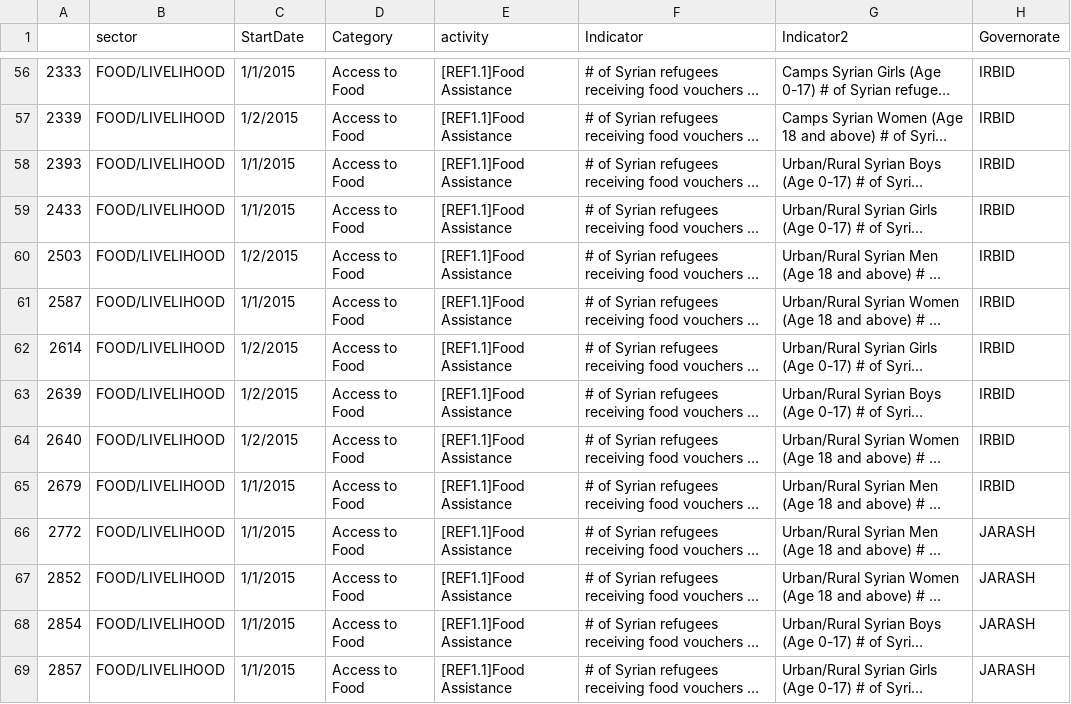
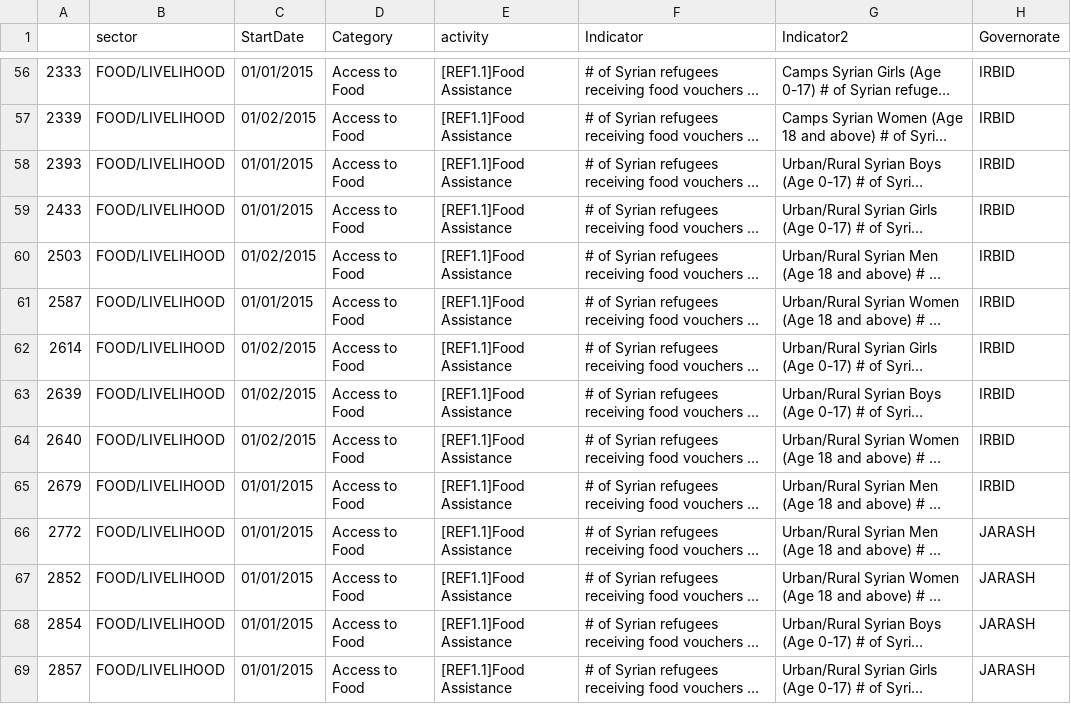
Before and after one commit to unhcr-jordan/sector, a CSV file: 2015/food/data.csv, drawn as a sheet; only a part is shown, gaps mark what is left out; long unchanged cells end in …; the diff covers the shown part only; the diff names each change by its address in the sheet, - before the commit and + after, or states it on an @@ line.

```diff
--- a/2015/food/data.csv
+++ b/2015/food/data.csv
-C56 (StartDate): 1/1/2015
+C56 (StartDate): 01/01/2015
-C57 (StartDate): 1/2/2015
+C57 (StartDate): 01/02/2015
-C58:C59 (StartDate): 1/1/2015
+C58:C59 (StartDate): 01/01/2015
-C60 (StartDate): 1/2/2015
+C60 (StartDate): 01/02/2015
-C61 (StartDate): 1/1/2015
+C61 (StartDate): 01/01/2015
-C62:C64 (StartDate): 1/2/2015
+C62:C64 (StartDate): 01/02/2015
-C65:C69 (StartDate): 1/1/2015
+C65:C69 (StartDate): 01/01/2015
```
Also changed, not shown: 147 edited cells elsewhere in this file, 2015/education/data.csv, 2015/health/data.csv, 13 other files.
